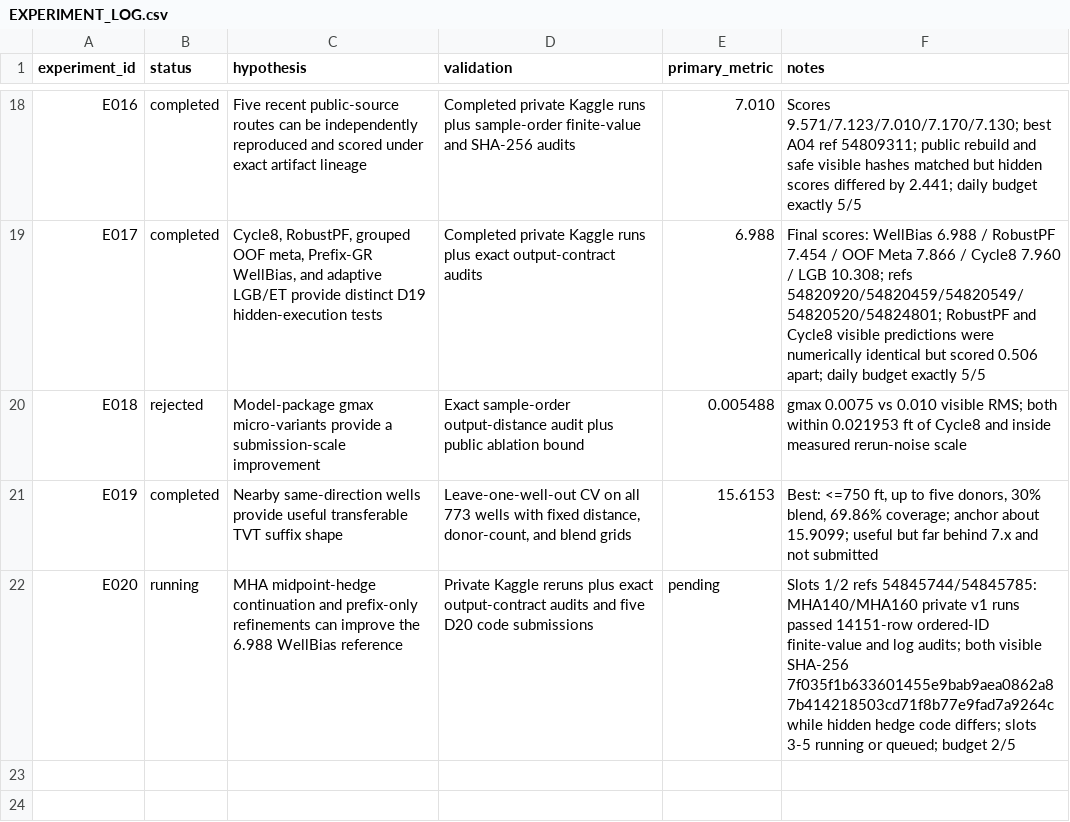
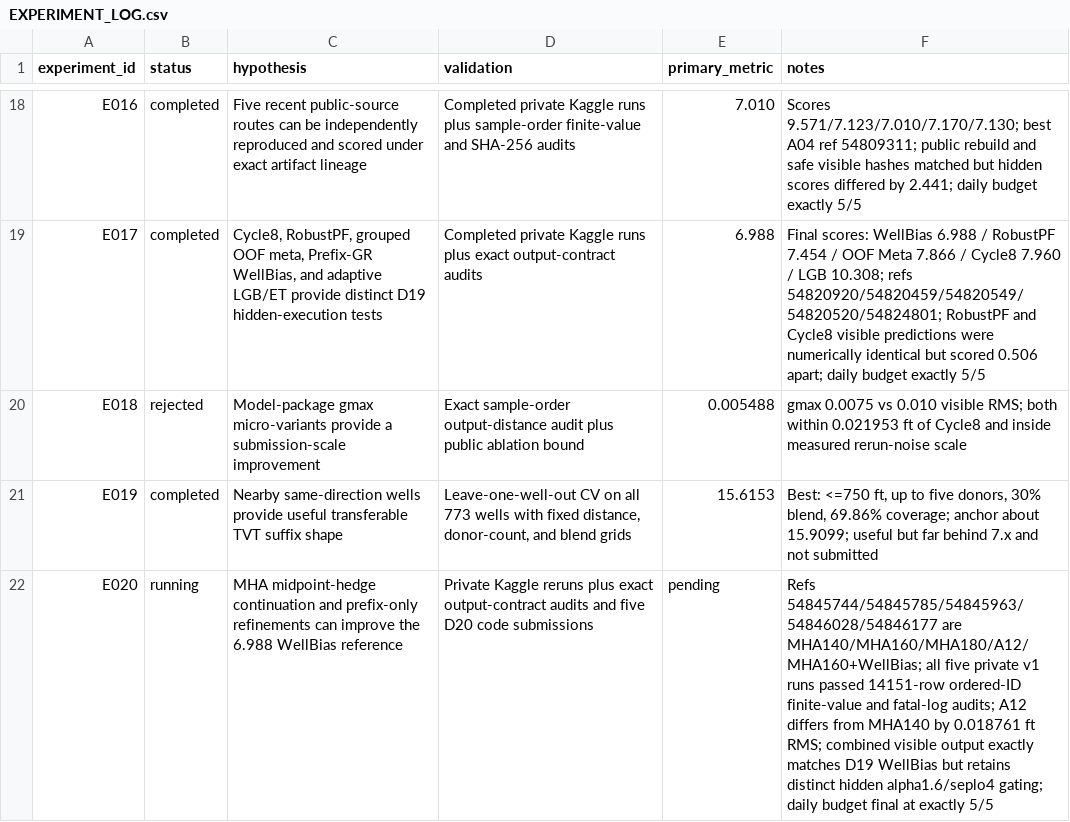
Before and after one commit to whzy3185/kaggleROG, a CSV file: experiments/EXPERIMENT_LOG.csv, drawn as a sheet; only a part is shown, gaps mark what is left out.

Commit message:
Complete audited D20 submission budget

```diff
--- a/experiments/EXPERIMENT_LOG.csv
+++ b/experiments/EXPERIMENT_LOG.csv
@@ -21,2 +21,2 @@ E018,rejected,"Model-package gmax micro-variants provide a submission-scale impr
 E019,completed,"Nearby same-direction wells provide useful transferable TVT suffix shape","Leave-one-well-out CV on all 773 wells with fixed distance, donor-count, and blend grids",15.6153,"Best: <=750 ft, up to five donors, 30% blend, 69.86% coverage; anchor about 15.9099; useful but far behind 7.x and not submitted"
-E020,running,"MHA midpoint-hedge continuation and prefix-only refinements can improve the 6.988 WellBias reference","Private Kaggle reruns plus exact output-contract audits and five D20 code submissions",pending,"Slots 1/2 refs 54845744/54845785: MHA140/MHA160 private v1 runs passed 14151-row ordered-ID finite-value and log audits; both visible SHA-256 7f035f1b633601455e9bab9aea0862a87b414218503cd71f8b77e9fad7a9264c while hidden hedge code differs; slots 3-5 running or queued; budget 2/5"
+E020,running,"MHA midpoint-hedge continuation and prefix-only refinements can improve the 6.988 WellBias reference","Private Kaggle reruns plus exact output-contract audits and five D20 code submissions",pending,"Refs 54845744/54845785/54845963/54846028/54846177 are MHA140/MHA160/MHA180/A12/MHA160+WellBias; all five private v1 runs passed 14151-row ordered-ID finite-value and fatal-log audits; A12 differs from MHA140 by 0.018761 ft RMS; combined visible output exactly matches D19 WellBias but retains distinct hidden alpha1.6/seplo4 gating; daily budget final at exactly 5/5"
```
Also changed, not shown: 1 other file.
